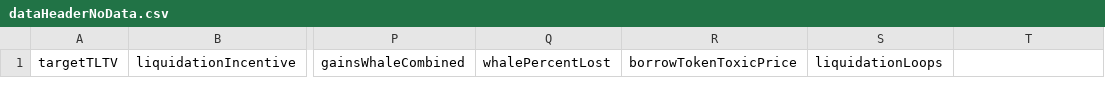
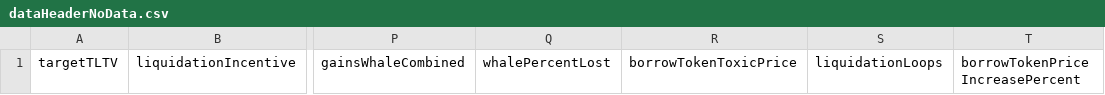
Before and after one commit to Lilyjjo/ToxicLiquidationSpiralExploration, a CSV file: dataHeaderNoData.csv, drawn as a sheet; only a part is shown, gaps mark what is left out; the diff names each change by its address in the sheet, - before the commit and + after, or states it on an @@ line.

Commit message:
feat: added percent increase of borrowed price to .csv data

```diff
--- a/dataHeaderNoData.csv
+++ b/dataHeaderNoData.csv
-T1: (empty)
+T1: borrowTokenPriceIncreasePercent
```
Also changed, not shown: 3 other files.
